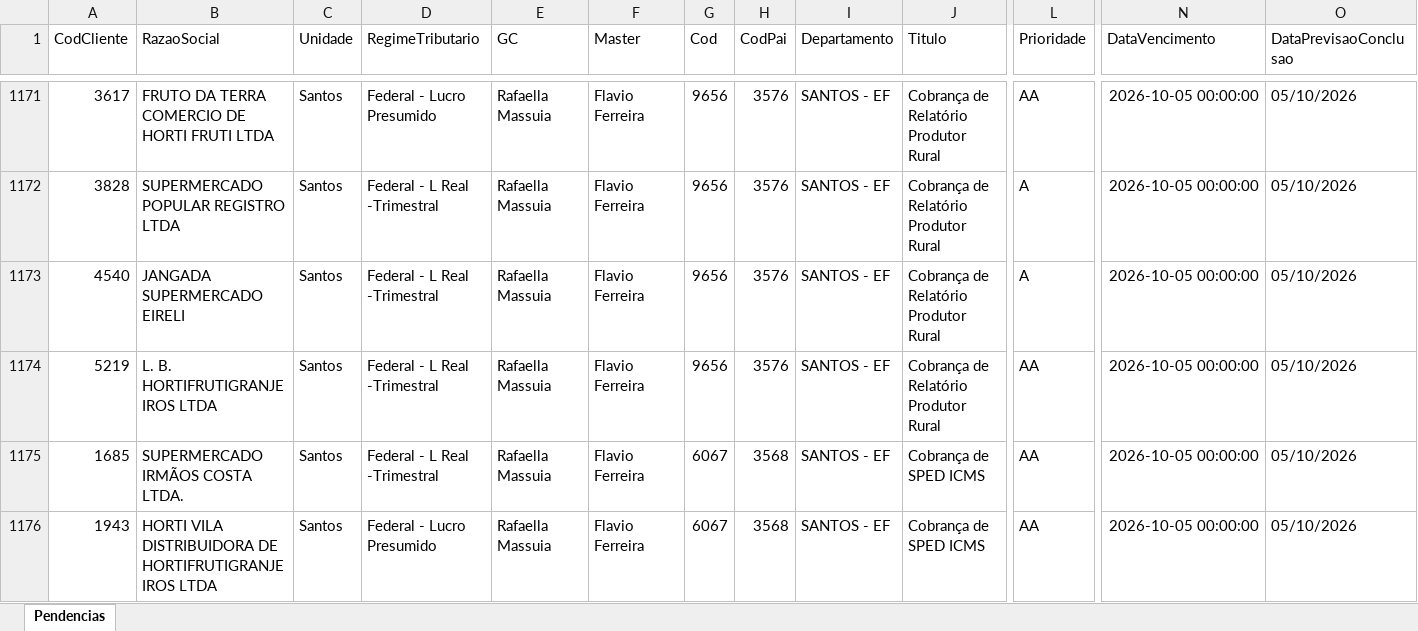
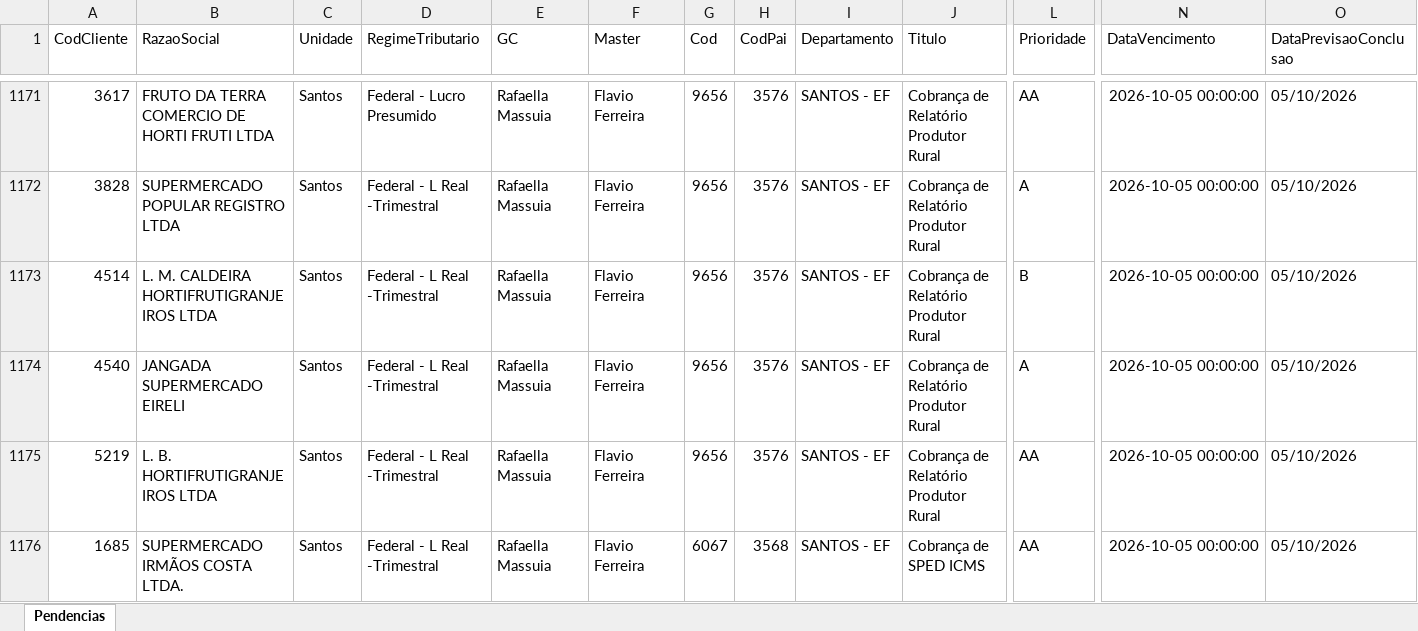
Before and after one commit to Controladoria-MG/Tarefas-baixadas, an Excel workbook: data/base/santos.xlsx, sheet Pendencias, drawn as a sheet; only a part is shown, gaps mark what is left out; the shorter side is filled out with more unchanged rows; values as stored, in another font and other column widths than the file's, no borders; rows hold the shown columns only; the diff names each change by its address in the sheet, - before the commit and + after, or states it on an @@ line.

```diff
--- a/data/base/santos.xlsx (sheet Pendencias)
+++ b/data/base/santos.xlsx (sheet Pendencias)
+row 1173: 4514 | L. M. CALDEIRA HORTIFRUTIGRANJEIROS LTDA | Santos | Federal - L Real -Trimestral | Rafaella Massuia | Flavio Ferreira | 9656 | 3576 | SANTOS - EF | Cobrança de Relatório Produtor Rural | B | 2026-10-05 00:00:00 | 05/10/2026
```
Also changed, not shown: data/base/goias.xlsx, data/base/rio_de_janeiro.xlsx, 3 other files.
